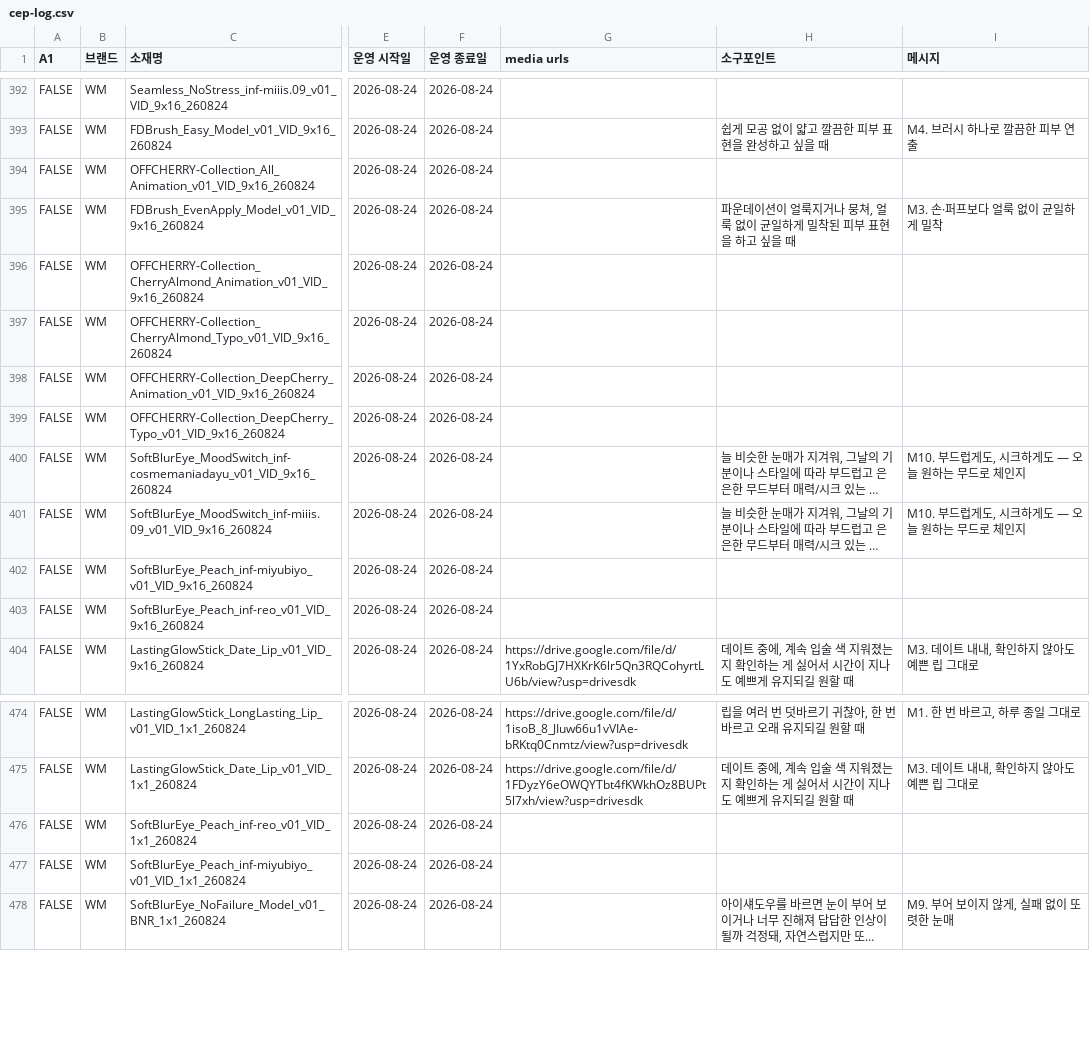
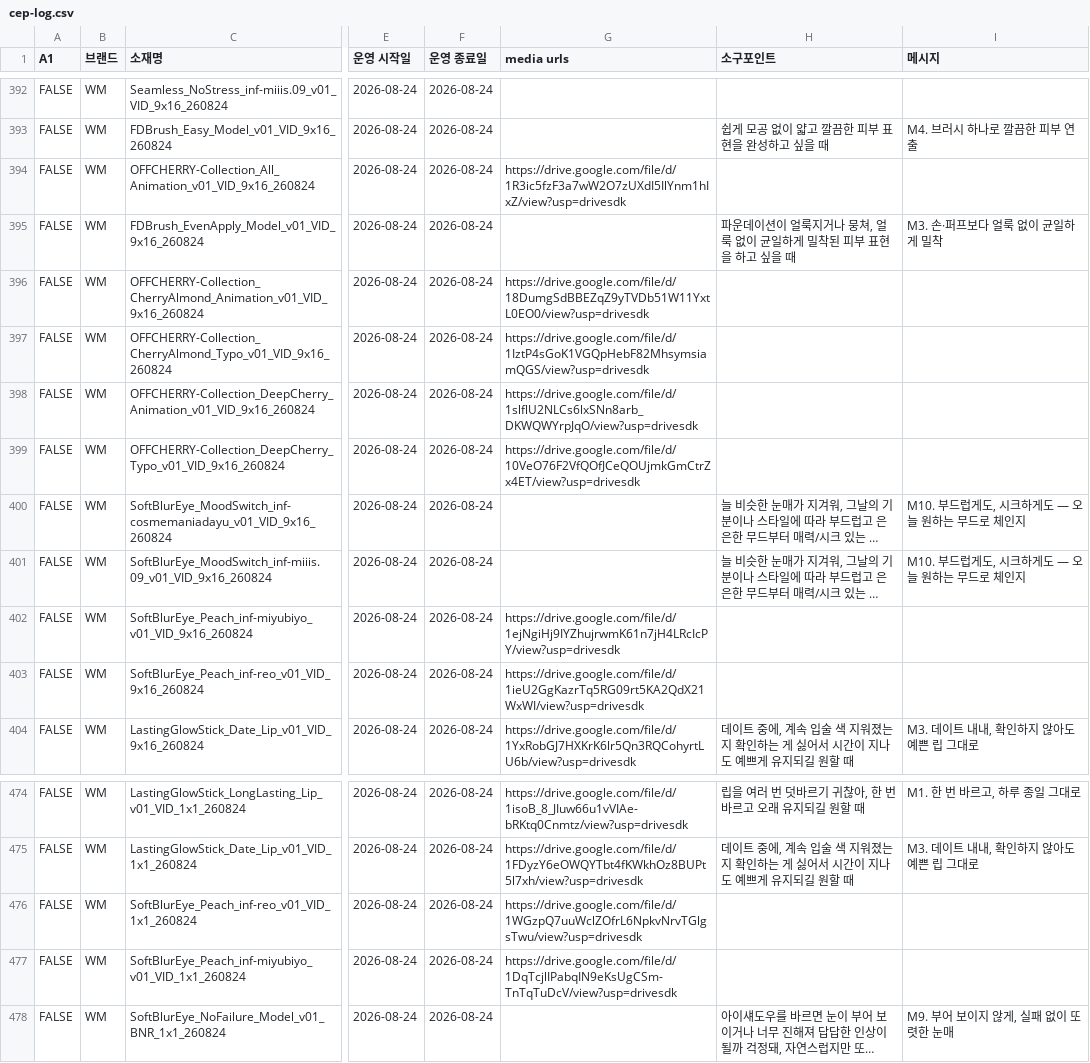
Before and after one commit to qlrltm123-a11y/creative-dashboard, a CSV file: data/cep-log.csv, drawn as a sheet; only a part is shown, gaps mark what is left out; long unchanged cells end in …; the diff names each change by its address in the sheet, - before the commit and + after, or states it on an @@ line.

Commit message:
chore: 시트 자동 동기화 2026-08-25T02:57 (data/cep-log.csv)

```diff
--- a/data/cep-log.csv
+++ b/data/cep-log.csv
-G394 (media urls): (empty)
+G394 (media urls): https://drive.google.com/file/d/1R3ic5fzF3a7wW2O7zUXdI5IlYnm1hIxZ/view?usp=drivesdk
-G396 (media urls): (empty)
+G396 (media urls): https://drive.google.com/file/d/18DumgSdBBEZqZ9yTVDb51W11YxtL0EO0/view?usp=drivesdk
-G397 (media urls): (empty)
+G397 (media urls): https://drive.google.com/file/d/1IztP4sGoK1VGQpHebF82MhsymsiamQGS/view?usp=drivesdk
-G398 (media urls): (empty)
+G398 (media urls): https://drive.google.com/file/d/1slflU2NLCs6lxSNn8arb_DKWQWYrpJqO/view?usp=drivesdk
-G399 (media urls): (empty)
+G399 (media urls): https://drive.google.com/file/d/10VeO76F2VfQOfJCeQOUjmkGmCtrZx4ET/view?usp=drivesdk
-G402 (media urls): (empty)
+G402 (media urls): https://drive.google.com/file/d/1ejNgiHj9IYZhujrwmK61n7jH4LRcIcPY/view?usp=drivesdk
-G403 (media urls): (empty)
+G403 (media urls): https://drive.google.com/file/d/1ieU2GgKazrTq5RG09rt5KA2QdX21WxWI/view?usp=drivesdk
-G476 (media urls): (empty)
+G476 (media urls): https://drive.google.com/file/d/1WGzpQ7uuWclZOfrL6NpkvNrvTGlgsTwu/view?usp=drivesdk
-G477 (media urls): (empty)
+G477 (media urls): https://drive.google.com/file/d/1DqTcjlIPabqIN9eKsUgCSm-TnTqTuDcV/view?usp=drivesdk
```
